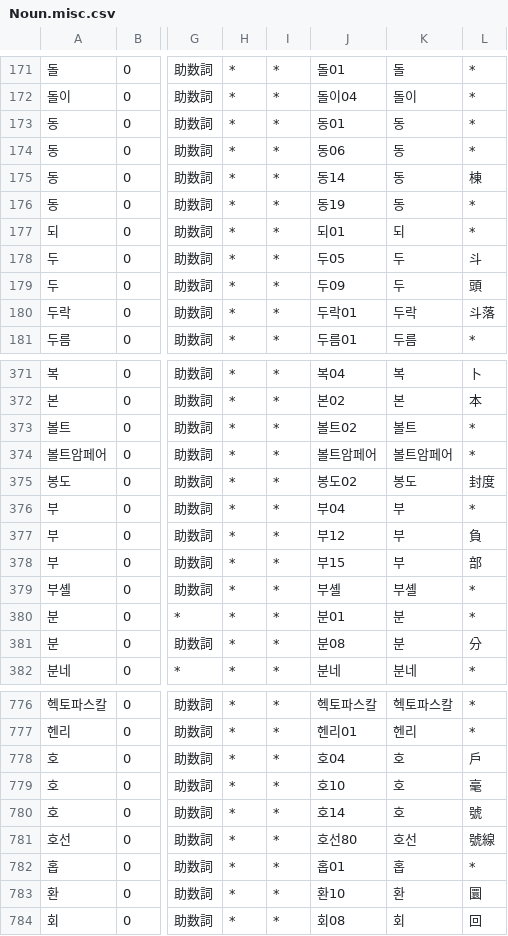
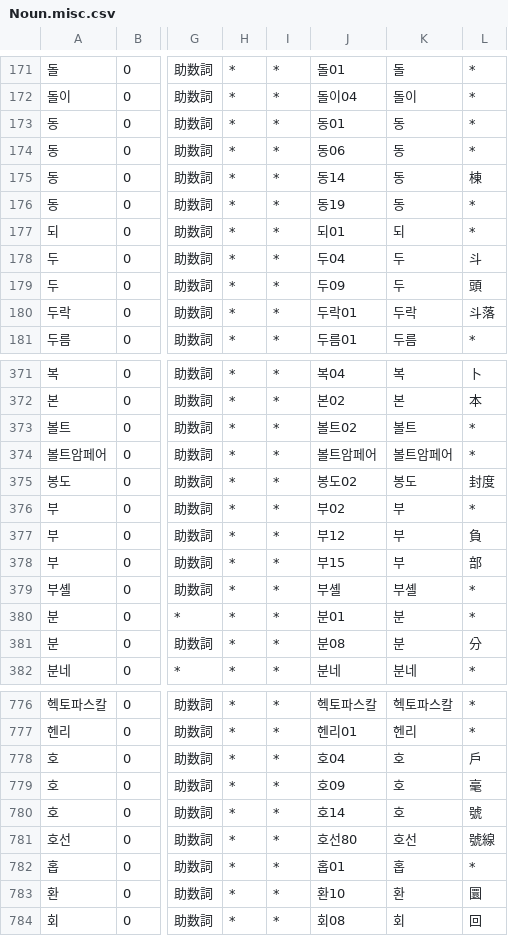
Before and after one commit to okikirmui/nkhandic, a CSV file: seed/Noun.misc.csv, drawn as a sheet; only a part is shown, gaps mark what is left out; the diff names each change by its address in the sheet, - before the commit and + after, or states it on an @@ line.

```diff
--- a/seed/Noun.misc.csv
+++ b/seed/Noun.misc.csv
-J178: 두05
+J178: 두04
-J376: 부04
+J376: 부02
-J779: 호10
+J779: 호09
```
Also changed, not shown: seed/Noun.B.csv, seed/Verb.supplement_1.over5.csv, 2 other files.
